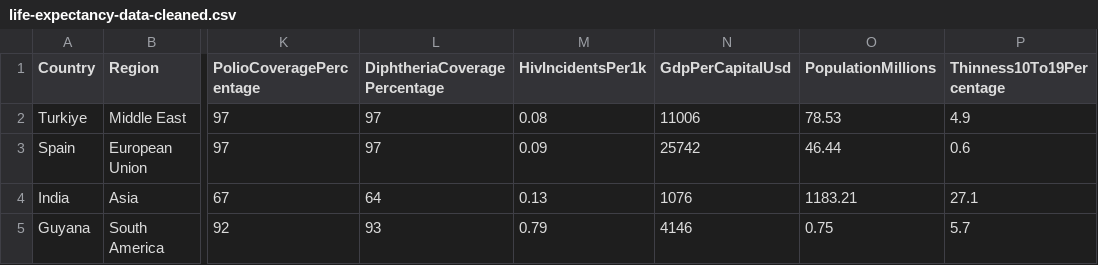
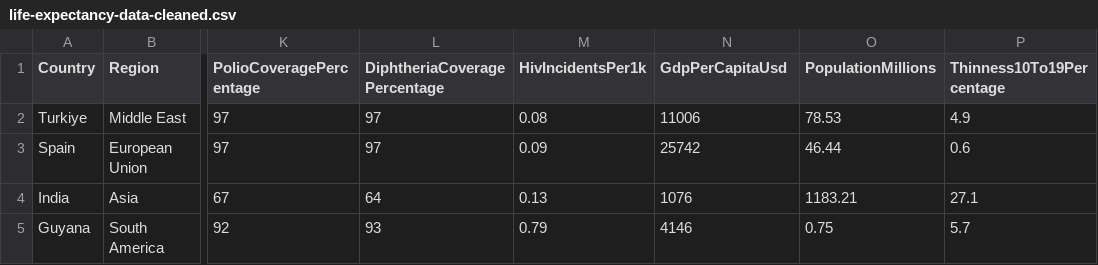
Before and after one commit to justmaso/uoft-sta302h1-project, a CSV file: data/life-expectancy-data-cleaned.csv, drawn as a sheet; only a part is shown, gaps mark what is left out; the diff names each change by its address in the sheet, - before the commit and + after, or states it on an @@ line.

Commit message:
fixed cleaning script typo

```diff
--- a/data/life-expectancy-data-cleaned.csv
+++ b/data/life-expectancy-data-cleaned.csv
-N1: GdpPerCapitalUsd
+N1: GdpPerCapitaUsd
```
Also changed, not shown: 1 other file.
